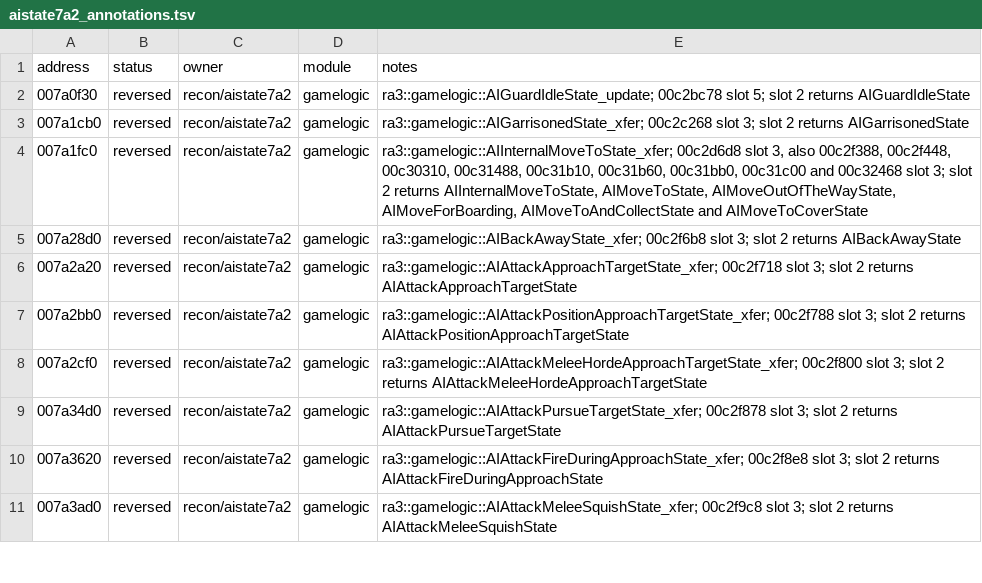
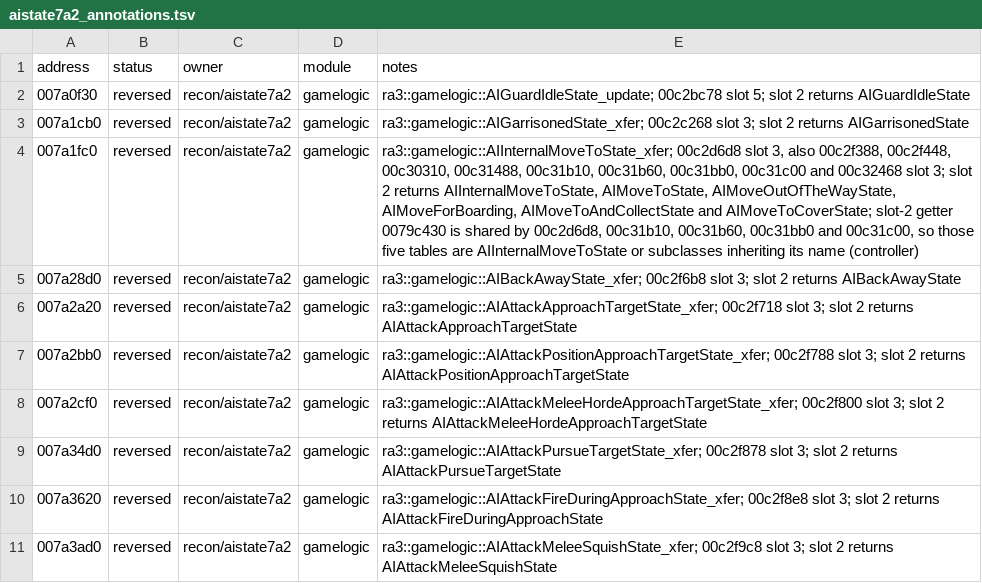
Before and after one commit to HolyCaonima/reaRa3, a TSV file: Ra3Source/docs/analysis/ra3_1.0/aistate7a2_annotations.tsv, drawn as a sheet; only a part is shown.

Commit message:
Controller: shared-getter note for 007a1fc0

```diff
--- a/Ra3Source/docs/analysis/ra3_1.0/aistate7a2_annotations.tsv
+++ b/Ra3Source/docs/analysis/ra3_1.0/aistate7a2_annotations.tsv
@@ -3,3 +3,3 @@ address	status	owner	module	notes
 007a1cb0	reversed	recon/aistate7a2	gamelogic	ra3::gamelogic::AIGarrisonedState_xfer; 00c2c268 slot 3; slot 2 returns AIGarrisonedState
-007a1fc0	reversed	recon/aistate7a2	gamelogic	ra3::gamelogic::AIInternalMoveToState_xfer; 00c2d6d8 slot 3, also 00c2f388, 00c2f448, 00c30310, 00c31488, 00c31b10, 00c31b60, 00c31bb0, 00c31c00 and 00c32468 slot 3; slot 2 returns AIInternalMoveToState, AIMoveToState, AIMoveOutOfTheWayState, AIMoveForBoarding, AIMoveToAndCollectState and AIMoveToCoverState
+007a1fc0	reversed	recon/aistate7a2	gamelogic	ra3::gamelogic::AIInternalMoveToState_xfer; 00c2d6d8 slot 3, also 00c2f388, 00c2f448, 00c30310, 00c31488, 00c31b10, 00c31b60, 00c31bb0, 00c31c00 and 00c32468 slot 3; slot 2 returns AIInternalMoveToState, AIMoveToState, AIMoveOutOfTheWayState, AIMoveForBoarding, AIMoveToAndCollectState and AIMoveToCoverState; slot-2 getter 0079c430 is shared by 00c2d6d8, 00c31b10, 00c31b60, 00c31bb0 and 00c31c00, so those five tables are AIInternalMoveToState or subclasses inheriting its name (controller)
 007a28d0	reversed	recon/aistate7a2	gamelogic	ra3::gamelogic::AIBackAwayState_xfer; 00c2f6b8 slot 3; slot 2 returns AIBackAwayState
```
